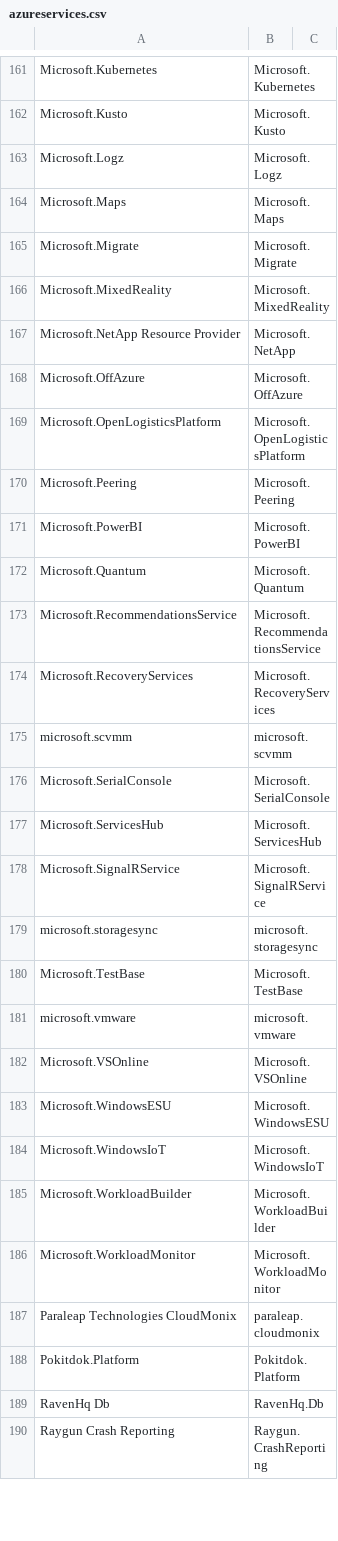
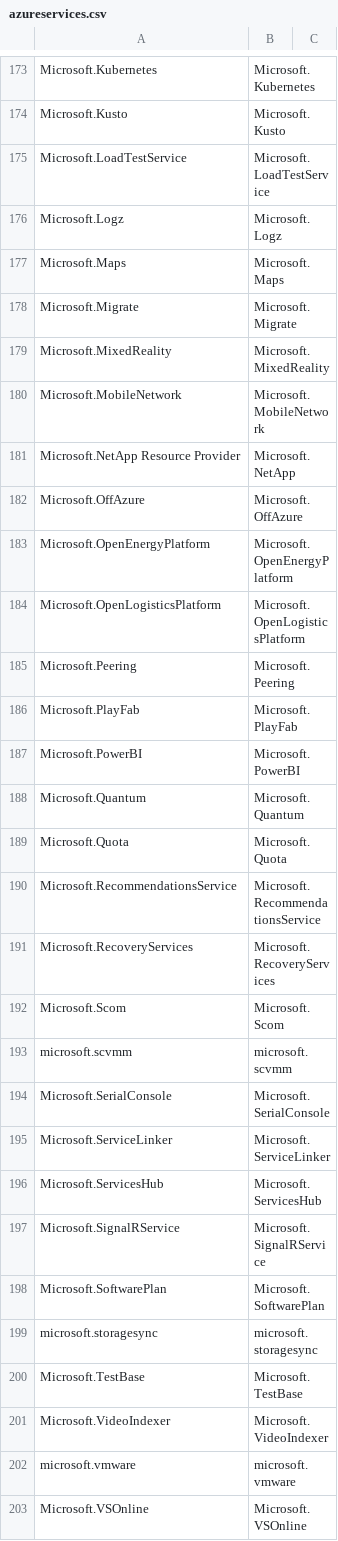
Before and after one commit to awsles/AzureServices, a CSV file: azureservices.csv, drawn as a sheet; only a part is shown, gaps mark what is left out; the shorter side is filled out with more unchanged rows; the diff covers the shown part only.

```diff
--- a/azureservices.csv
+++ b/azureservices.csv
@@ -162,2 +174,3 @@
 "Microsoft.Kusto","Microsoft.Kusto",""
+"Microsoft.LoadTestService","Microsoft.LoadTestService",""
 "Microsoft.Logz","Microsoft.Logz",""
@@ -166,16 +179,24 @@
 "Microsoft.MixedReality","Microsoft.MixedReality",""
+"Microsoft.MobileNetwork","Microsoft.MobileNetwork",""
 "Microsoft.NetApp Resource Provider","Microsoft.NetApp",""
 "Microsoft.OffAzure","Microsoft.OffAzure",""
+"Microsoft.OpenEnergyPlatform","Microsoft.OpenEnergyPlatform",""
 "Microsoft.OpenLogisticsPlatform","Microsoft.OpenLogisticsPlatform",""
 "Microsoft.Peering","Microsoft.Peering",""
+"Microsoft.PlayFab","Microsoft.PlayFab",""
 "Microsoft.PowerBI","Microsoft.PowerBI",""
 "Microsoft.Quantum","Microsoft.Quantum",""
+"Microsoft.Quota","Microsoft.Quota",""
 "Microsoft.RecommendationsService","Microsoft.RecommendationsService",""
 "Microsoft.RecoveryServices","Microsoft.RecoveryServices",""
+"Microsoft.Scom","Microsoft.Scom",""
 "microsoft.scvmm","microsoft.scvmm",""
 "Microsoft.SerialConsole","Microsoft.SerialConsole",""
+"Microsoft.ServiceLinker","Microsoft.ServiceLinker",""
 "Microsoft.ServicesHub","Microsoft.ServicesHub",""
 "Microsoft.SignalRService","Microsoft.SignalRService",""
+"Microsoft.SoftwarePlan","Microsoft.SoftwarePlan",""
 "microsoft.storagesync","microsoft.storagesync",""
 "Microsoft.TestBase","Microsoft.TestBase",""
+"Microsoft.VideoIndexer","Microsoft.VideoIndexer",""
 "microsoft.vmware","microsoft.vmware",""
```
Also changed, not shown: 23 added rows and 9 removed rows elsewhere in this file, 5 other files.
